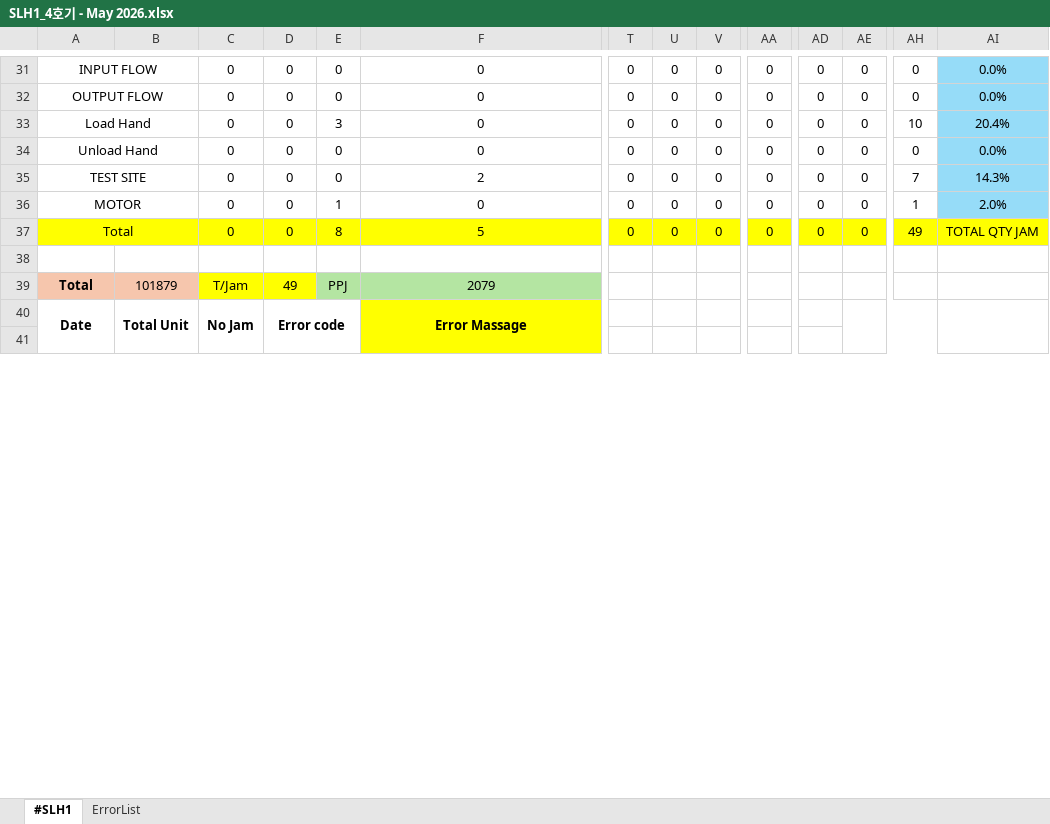
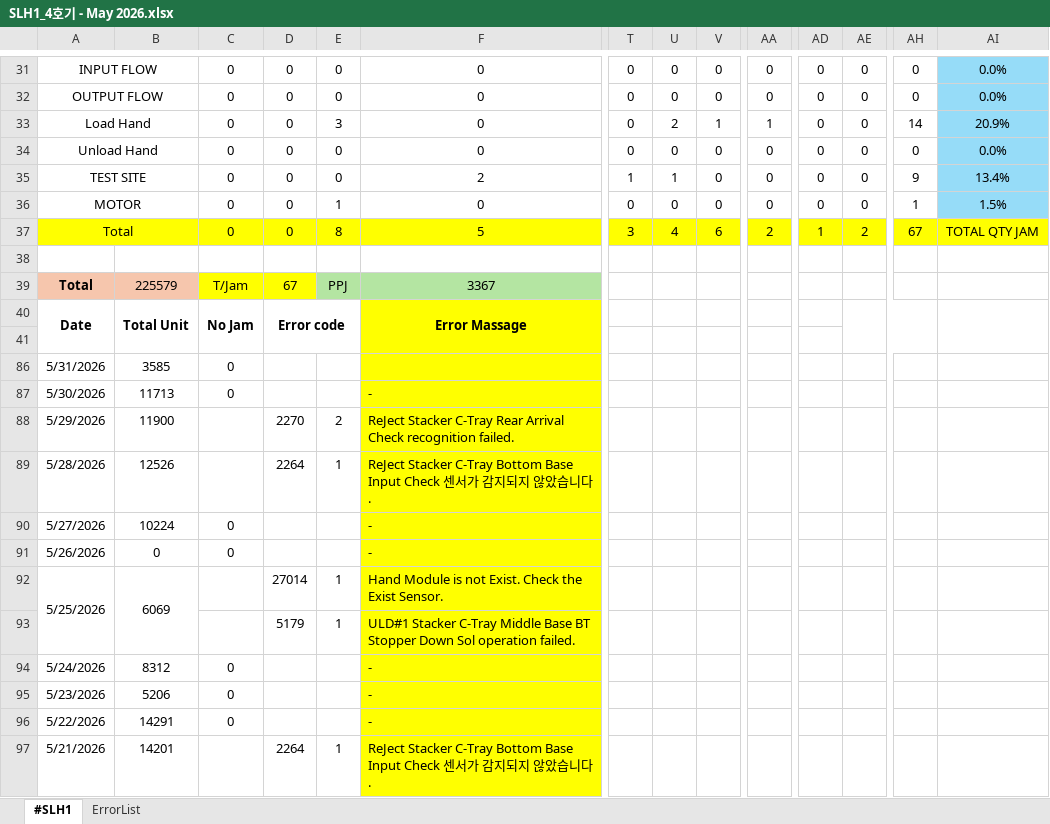
Before and after one commit to Saltlightchoi/my-work-log, an Excel workbook: data/SLH1/SLH1_4호기 - May 2026.xlsx, sheet #SLH1, drawn as a sheet; only a part is shown, gaps mark what is left out; values as stored, in another font and other column widths than the file's, no borders; charts and pictures not drawn; rows hold the shown columns only; the diff covers the shown part only; the diff names each change by its address in the sheet, - before the commit and + after, or states it on an @@ line.

```diff
--- a/data/SLH1/SLH1_4호기 - May 2026.xlsx (sheet #SLH1)
+++ b/data/SLH1/SLH1_4호기 - May 2026.xlsx (sheet #SLH1)
-U33: 0
+U33: 2
-V33: 0
+V33: 1
-AA33: 0
+AA33: 1
-AH33: 10
+AH33: 14
-AI33: 20.4%
+AI33: 20.9%
-T35: 0
+T35: 1
-U35: 0
+U35: 1
-AH35: 7
+AH35: 9
-AI35: 14.3%
+AI35: 13.4%
-AI36: 2.0%
+AI36: 1.5%
-T37: 0
+T37: 3
-U37: 0
+U37: 4
-V37: 0
+V37: 6
-AA37: 0
+AA37: 2
-AD37: 0
+AD37: 1
-AE37: 0
+AE37: 2
-AH37: 49
+AH37: 67
-B39: 101879
+B39: 225579
-D39: 49
+D39: 67
-F39: 2079
+F39: 3367
+row 86: 5/31/2026 | 3585 | 0
+row 87: 5/30/2026 | 11713 | 0 |  |  | -
+row 88: 5/29/2026 | 11900 |  | 2270 | 2 | ReJect Stacker C-Tray Rear Arrival Check recognition failed.
+row 89: 5/28/2026 | 12526 |  | 2264 | 1 | ReJect Stacker C-Tray Bottom Base Input Check 센서가 감지되지 않았습니다.
+row 90: 5/27/2026 | 10224 | 0 |  |  | -
+row 91: 5/26/2026 | 0 | 0 |  |  | -
+row 92: 5/25/2026 | 6069 |  | 27014 | 1 | Hand Module is not Exist. Check the Exist Sensor.
+row 93:  |  |  | 5179 | 1 | ULD#1 Stacker C-Tray Middle Base BT Stopper Down Sol operation failed.
+row 94: 5/24/2026 | 8312 | 0 |  |  | -
+row 95: 5/23/2026 | 5206 | 0 |  |  | -
+row 96: 5/22/2026 | 14291 | 0 |  |  | -
+row 97: 5/21/2026 | 14201 |  | 2264 | 1 | ReJect Stacker C-Tray Bottom Base Input Check 센서가 감지되지 않았습니다.
```
Also changed, not shown: 9 added rows and 50 edited cells elsewhere in this sheet, formulas that keep their value, charts or pictures, data/SLH1/SLH1_1호기 - May 2026.xlsx, 2 other files.
